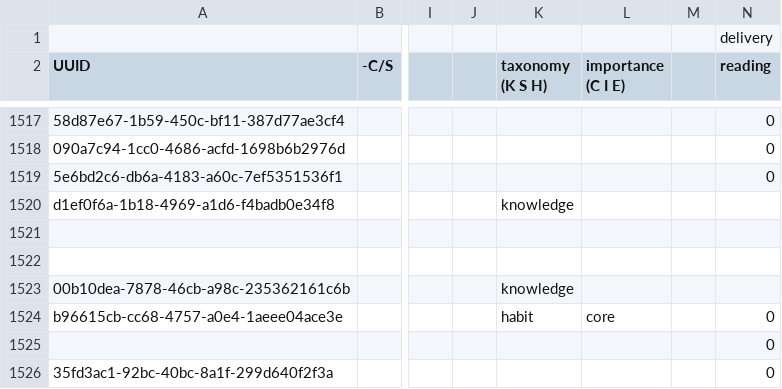
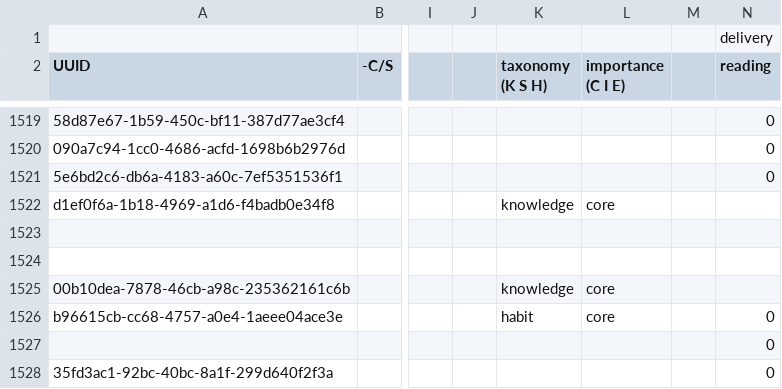
Before and after one commit to lighthouse-labs/rails-queue-server, a CSV file: db/seeds/outcomes/Lighthouse Learning Outcomes - Graduate Learning Outcomes.csv, drawn as a sheet; only a part is shown, gaps mark what is left out; addresses are those after the commit; the diff covers the shown part only; the diff names each change by its address in the sheet, - before the commit and + after, or states it on an @@ line.

Commit message:
update outcomes CSV

```diff
--- a/db/seeds/outcomes/Lighthouse Learning Outcomes - Graduate Learning Outcomes.csv
+++ b/db/seeds/outcomes/Lighthouse Learning Outcomes - Graduate Learning Outcomes.csv
-L1522 (importance (C I E)): (empty)
+L1522 (importance (C I E)): core
-L1525 (importance (C I E)): (empty)
+L1525 (importance (C I E)): core
```
Also changed, not shown: 8 added rows, 6 removed rows and 81 edited cells elsewhere in this file.
